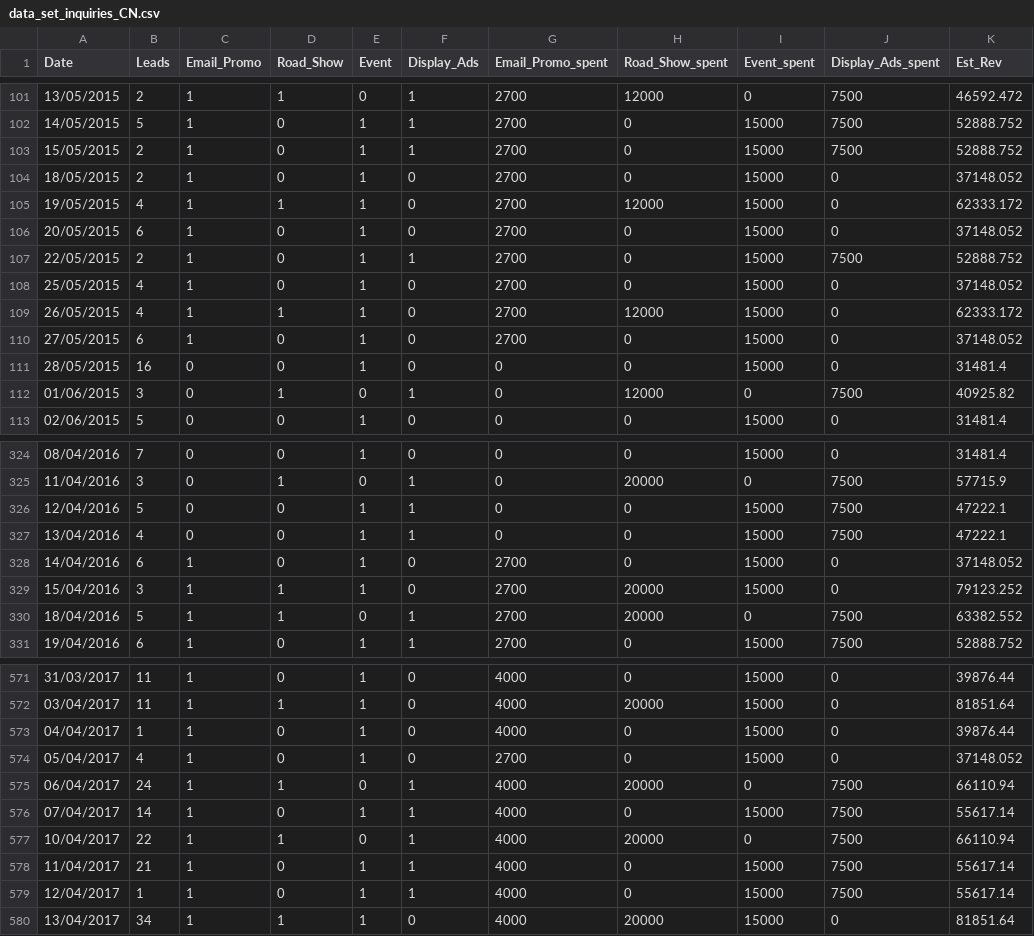
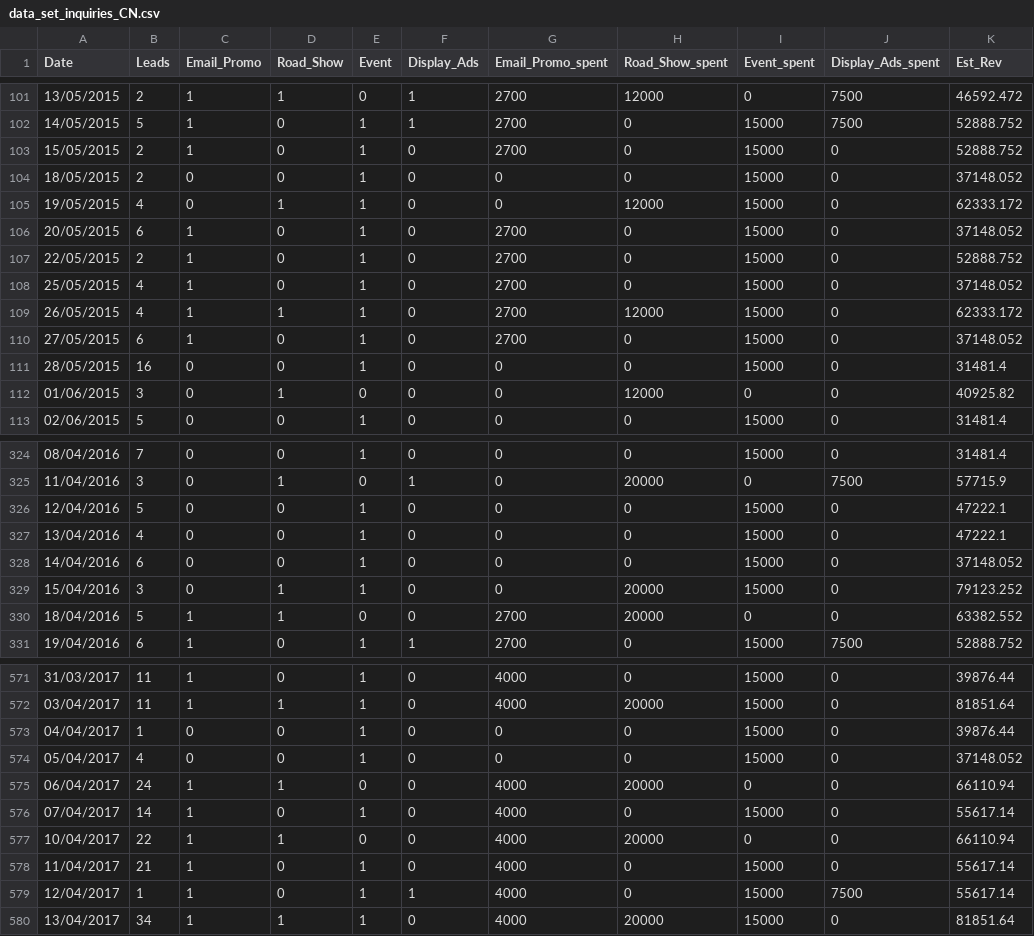
Before and after one commit to gusharani/project_DS, a CSV file: data_set_inquiries_CN.csv, drawn as a sheet; only a part is shown, gaps mark what is left out; the diff covers the shown part only.

Commit message:
Add files via upload

```diff
--- a/data_set_inquiries_CN.csv
+++ b/data_set_inquiries_CN.csv
@@ -102,7 +102,7 @@ Date,Leads,Email_Promo,Road_Show,Event,Display_Ads,Email_Promo_spent,Road_Show_s
 14/05/2015,5,1,0,1,1,2700,0,15000,7500,52888.752
-15/05/2015,2,1,0,1,1,2700,0,15000,7500,52888.752
-18/05/2015,2,1,0,1,0,2700,0,15000,0,37148.052
-19/05/2015,4,1,1,1,0,2700,12000,15000,0,62333.172
+15/05/2015,2,1,0,1,0,2700,0,15000,0,52888.752
+18/05/2015,2,0,0,1,0,0,0,15000,0,37148.052
+19/05/2015,4,0,1,1,0,0,12000,15000,0,62333.172
 20/05/2015,6,1,0,1,0,2700,0,15000,0,37148.052
-22/05/2015,2,1,0,1,1,2700,0,15000,7500,52888.752
+22/05/2015,2,1,0,1,0,2700,0,15000,0,52888.752
 25/05/2015,4,1,0,1,0,2700,0,15000,0,37148.052
@@ -111,3 +111,3 @@ Date,Leads,Email_Promo,Road_Show,Event,Display_Ads,Email_Promo_spent,Road_Show_s
 28/05/2015,16,0,0,1,0,0,0,15000,0,31481.4
-01/06/2015,3,0,1,0,1,0,12000,0,7500,40925.82
+01/06/2015,3,0,1,0,0,0,12000,0,0,40925.82
 02/06/2015,5,0,0,1,0,0,0,15000,0,31481.4
@@ -325,7 +325,7 @@ Date,Leads,Email_Promo,Road_Show,Event,Display_Ads,Email_Promo_spent,Road_Show_s
 11/04/2016,3,0,1,0,1,0,20000,0,7500,57715.9
-12/04/2016,5,0,0,1,1,0,0,15000,7500,47222.1
-13/04/2016,4,0,0,1,1,0,0,15000,7500,47222.1
-14/04/2016,6,1,0,1,0,2700,0,15000,0,37148.052
-15/04/2016,3,1,1,1,0,2700,20000,15000,0,79123.252
-18/04/2016,5,1,1,0,1,2700,20000,0,7500,63382.552
+12/04/2016,5,0,0,1,0,0,0,15000,0,47222.1
+13/04/2016,4,0,0,1,0,0,0,15000,0,47222.1
+14/04/2016,6,0,0,1,0,0,0,15000,0,37148.052
+15/04/2016,3,0,1,1,0,0,20000,15000,0,79123.252
+18/04/2016,5,1,1,0,0,2700,20000,0,0,63382.552
 19/04/2016,6,1,0,1,1,2700,0,15000,7500,52888.752
@@ -572,8 +572,8 @@ Date,Leads,Email_Promo,Road_Show,Event,Display_Ads,Email_Promo_spent,Road_Show_s
 03/04/2017,11,1,1,1,0,4000,20000,15000,0,81851.64
-04/04/2017,1,1,0,1,0,4000,0,15000,0,39876.44
-05/04/2017,4,1,0,1,0,2700,0,15000,0,37148.052
-06/04/2017,24,1,1,0,1,4000,20000,0,7500,66110.94
-07/04/2017,14,1,0,1,1,4000,0,15000,7500,55617.14
-10/04/2017,22,1,1,0,1,4000,20000,0,7500,66110.94
-11/04/2017,21,1,0,1,1,4000,0,15000,7500,55617.14
+04/04/2017,1,0,0,1,0,0,0,15000,0,39876.44
+05/04/2017,4,0,0,1,0,0,0,15000,0,37148.052
+06/04/2017,24,1,1,0,0,4000,20000,0,0,66110.94
+07/04/2017,14,1,0,1,0,4000,0,15000,0,55617.14
+10/04/2017,22,1,1,0,0,4000,20000,0,0,66110.94
+11/04/2017,21,1,0,1,0,4000,0,15000,0,55617.14
 12/04/2017,1,1,0,1,1,4000,0,15000,7500,55617.14
```
Also changed, not shown: 78 edited cells elsewhere in this file.
